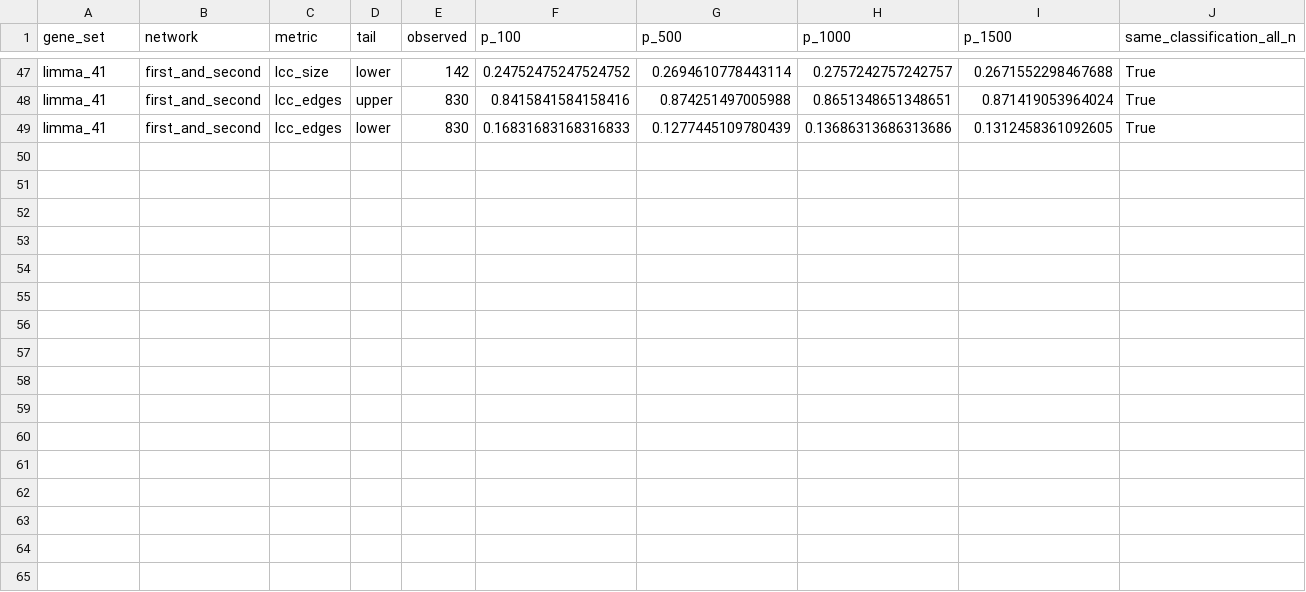
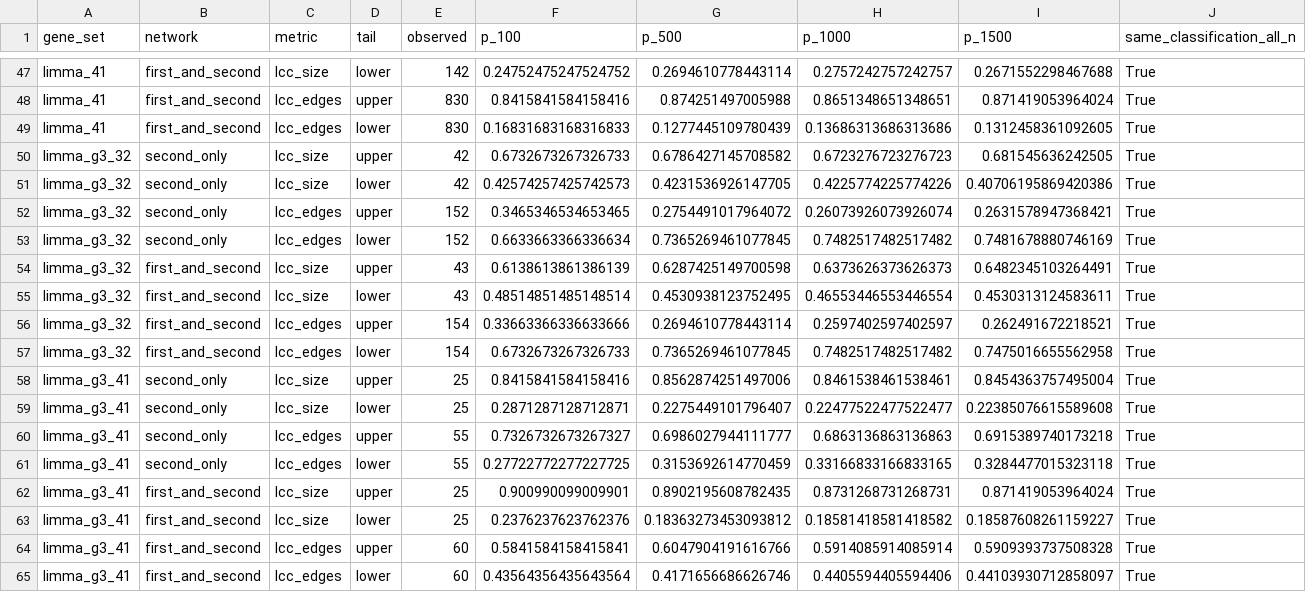
Before and after one commit to BradleyFrishman/Context-Specific-DEG-PPI-Network-Builder, a CSV file: reference/iteration_sensitivity.csv, drawn as a sheet; only a part is shown, gaps mark what is left out; the diff names each change by its address in the sheet, - before the commit and + after, or states it on an @@ line.

Commit message:
Add G3-sized limma results to existing tables and pipeline

```diff
--- a/reference/iteration_sensitivity.csv
+++ b/reference/iteration_sensitivity.csv
+row 50: limma_g3_32 | second_only | lcc_size | upper | 42 | 0.6732673267326733 | 0.6786427145708582 | 0.6723276723276723 | 0.681545636242505 | True
+row 51: limma_g3_32 | second_only | lcc_size | lower | 42 | 0.42574257425742573 | 0.4231536926147705 | 0.4225774225774226 | 0.40706195869420386 | True
+row 52: limma_g3_32 | second_only | lcc_edges | upper | 152 | 0.3465346534653465 | 0.2754491017964072 | 0.26073926073926074 | 0.2631578947368421 | True
+row 53: limma_g3_32 | second_only | lcc_edges | lower | 152 | 0.6633663366336634 | 0.7365269461077845 | 0.7482517482517482 | 0.7481678880746169 | True
+row 54: limma_g3_32 | first_and_second | lcc_size | upper | 43 | 0.6138613861386139 | 0.6287425149700598 | 0.6373626373626373 | 0.6482345103264491 | True
+row 55: limma_g3_32 | first_and_second | lcc_size | lower | 43 | 0.48514851485148514 | 0.4530938123752495 | 0.46553446553446554 | 0.4530313124583611 | True
+row 56: limma_g3_32 | first_and_second | lcc_edges | upper | 154 | 0.33663366336633666 | 0.2694610778443114 | 0.2597402597402597 | 0.262491672218521 | True
+row 57: limma_g3_32 | first_and_second | lcc_edges | lower | 154 | 0.6732673267326733 | 0.7365269461077845 | 0.7482517482517482 | 0.7475016655562958 | True
+row 58: limma_g3_41 | second_only | lcc_size | upper | 25 | 0.8415841584158416 | 0.8562874251497006 | 0.8461538461538461 | 0.8454363757495004 | True
+row 59: limma_g3_41 | second_only | lcc_size | lower | 25 | 0.2871287128712871 | 0.2275449101796407 | 0.22477522477522477 | 0.22385076615589608 | True
+row 60: limma_g3_41 | second_only | lcc_edges | upper | 55 | 0.7326732673267327 | 0.6986027944111777 | 0.6863136863136863 | 0.6915389740173218 | True
+row 61: limma_g3_41 | second_only | lcc_edges | lower | 55 | 0.27722772277227725 | 0.3153692614770459 | 0.33166833166833165 | 0.3284477015323118 | True
+row 62: limma_g3_41 | first_and_second | lcc_size | upper | 25 | 0.900990099009901 | 0.8902195608782435 | 0.8731268731268731 | 0.871419053964024 | True
+row 63: limma_g3_41 | first_and_second | lcc_size | lower | 25 | 0.2376237623762376 | 0.18363273453093812 | 0.18581418581418582 | 0.18587608261159227 | True
+row 64: limma_g3_41 | first_and_second | lcc_edges | upper | 60 | 0.5841584158415841 | 0.6047904191616766 | 0.5914085914085914 | 0.5909393737508328 | True
+row 65: limma_g3_41 | first_and_second | lcc_edges | lower | 60 | 0.43564356435643564 | 0.4171656686626746 | 0.4405594405594406 | 0.44103930712858097 | True
```
Also changed, not shown: reference/network_summary.csv, 5 other files.
